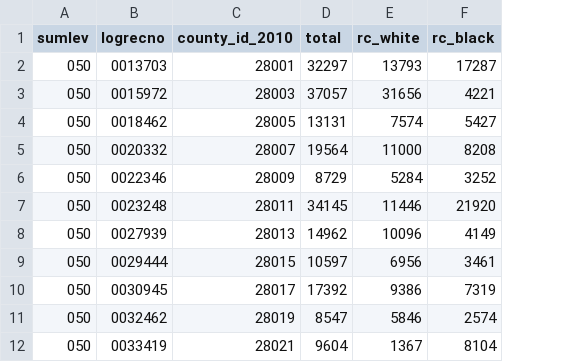
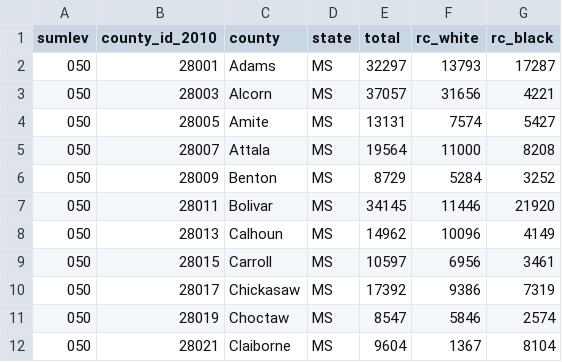
Before and after one commit to mcclatchy-southeast/census2020, a CSV file: data/ms_county_2010_rc_eth.csv, drawn as a sheet; only a part is shown; removed rows and columns are numbered as before the commit, all else as after; the diff names each change by its address in the sheet, - before the commit and + after, or states it on an @@ line.

Commit message:
reformatting and adding other state tables

```diff
--- a/data/ms_county_2010_rc_eth.csv
+++ b/data/ms_county_2010_rc_eth.csv
-column B (logrecno), rows 2-12: 0013703 | 0015972 | 0018462 | 0020332 | 0022346 | 0023248 | 0027939 | 0029444 | 0030945 | 0032462 | 0033419
+column C (county), rows 2-12: Adams | Alcorn | Amite | Attala | Benton | Bolivar | Calhoun | Carroll | Chickasaw | Choctaw | Claiborne
+column D (state), rows 2-12: all MS
```
Also changed, not shown: data/al_county_2010_rc_eth.csv, data/ga_county_2010_rc_eth.csv, 6 other files.
